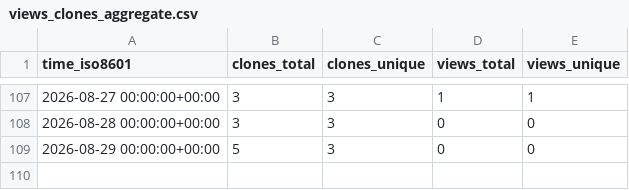
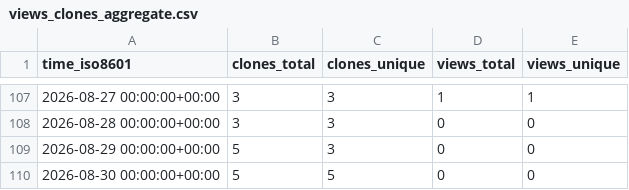
Before and after one commit to Hjaf/power-platform-skills, a CSV file: equinor/power-platform-skills/ghrs-data/views_clones_aggregate.csv, drawn as a sheet; only a part is shown, gaps mark what is left out.

```diff
--- a/equinor/power-platform-skills/ghrs-data/views_clones_aggregate.csv
+++ b/equinor/power-platform-skills/ghrs-data/views_clones_aggregate.csv
@@ -109 +109,2 @@ time_iso8601,clones_total,clones_unique,views_total,views_unique
 2026-08-29 00:00:00+00:00,5,3,0,0
+2026-08-30 00:00:00+00:00,5,5,0,0
```
Also changed, not shown: 1 other file.
